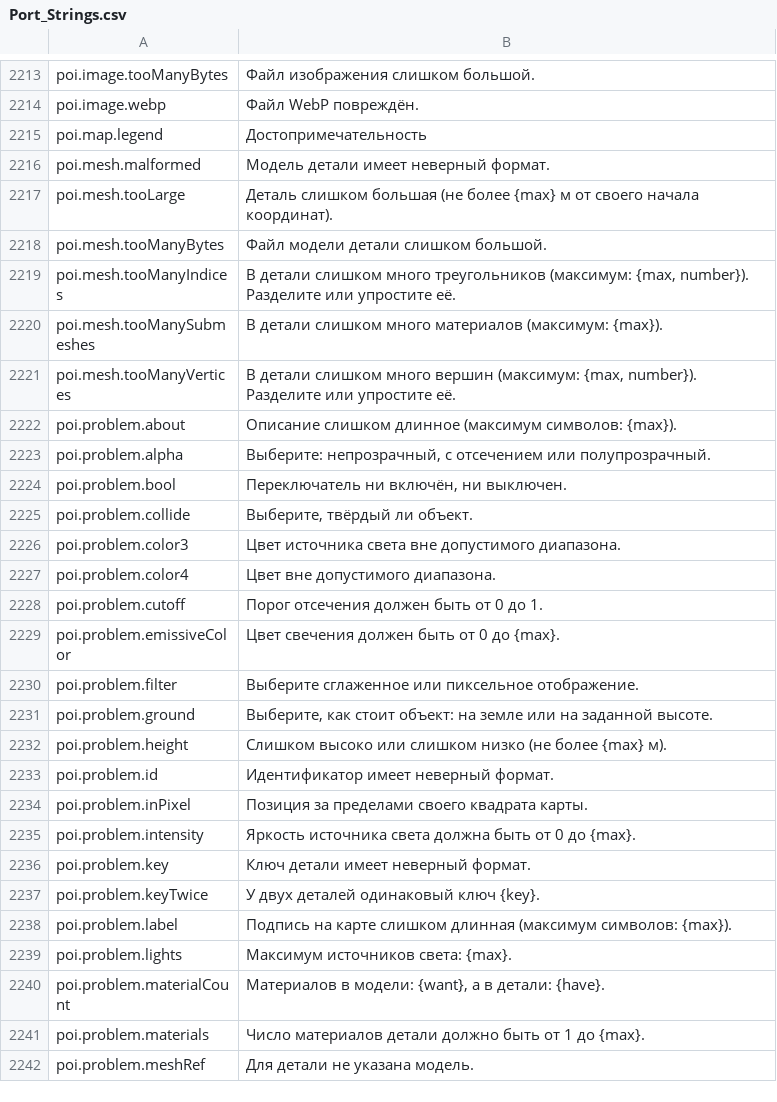
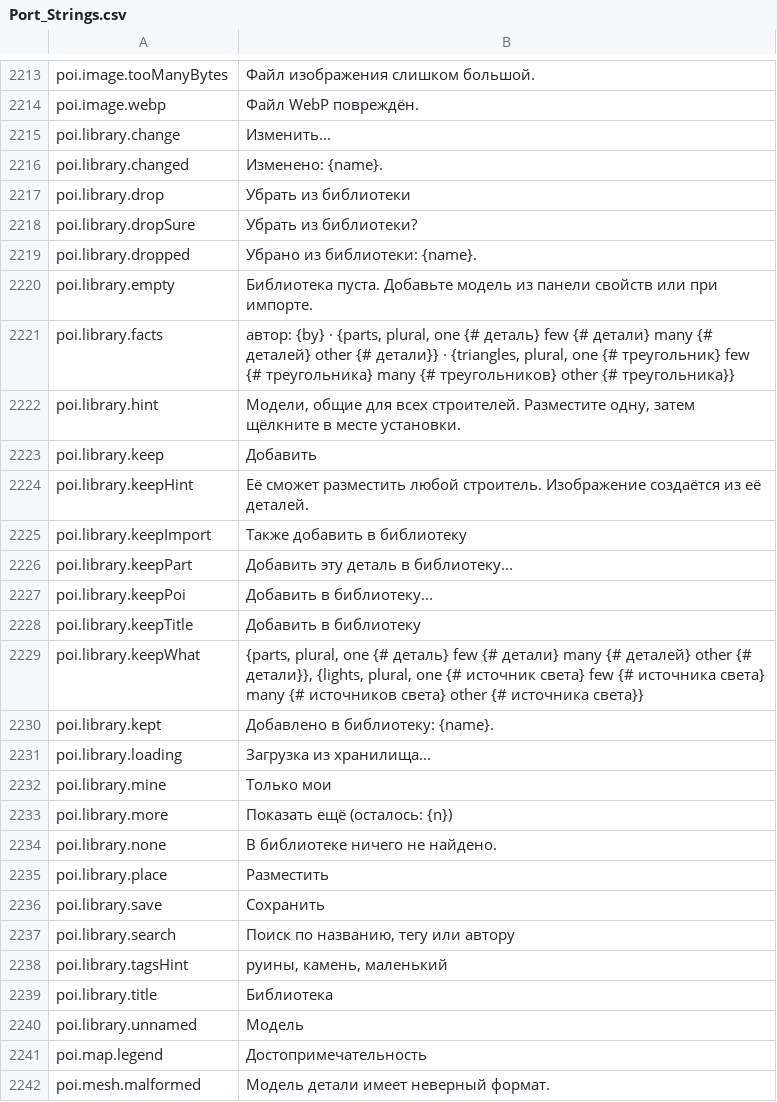
Before and after one commit to Betawolf1213/daggerfall-js-source-voice, a CSV file: locales/ru/Port_Strings.csv, drawn as a sheet; only a part is shown, gaps mark what is left out; the shorter side is filled out with more unchanged rows; the diff covers the shown part only.

```diff
--- a/locales/ru/Port_Strings.csv
+++ b/locales/ru/Port_Strings.csv
@@ -2216,2 +2216,28 @@ poi.image.tooManyBytes,"Файл изображения слишком боль
 poi.image.webp,"Файл WebP повреждён."
+poi.library.change,"Изменить..."
+poi.library.changed,"Изменено: {name}."
+poi.library.drop,"Убрать из библиотеки"
+poi.library.dropSure,"Убрать из библиотеки?"
+poi.library.dropped,"Убрано из библиотеки: {name}."
+poi.library.empty,"Библиотека пуста. Добавьте модель из панели свойств или при импорте."
+poi.library.facts,"автор: {by} · {parts, plural, one {# деталь} few {# детали} many {# деталей} other {# детали}} · {triangles, plural, one {# треугольник} few {# треугольника} many {# треугольников} other {# треугольника}}"
+poi.library.hint,"Модели, общие для всех строителей. Разместите одну, затем щёлкните в месте установки."
+poi.library.keep,"Добавить"
+poi.library.keepHint,"Её сможет разместить любой строитель. Изображение создаётся из её деталей."
+poi.library.keepImport,"Также добавить в библиотеку"
+poi.library.keepPart,"Добавить эту деталь в библиотеку..."
+poi.library.keepPoi,"Добавить в библиотеку..."
+poi.library.keepTitle,"Добавить в библиотеку"
+poi.library.keepWhat,"{parts, plural, one {# деталь} few {# детали} many {# деталей} other {# детали}}, {lights, plural, one {# источник света} few {# источника света} many {# источников света} other {# источника света}}"
+poi.library.kept,"Добавлено в библиотеку: {name}."
+poi.library.loading,"Загрузка из хранилища..."
+poi.library.mine,"Только мои"
+poi.library.more,"Показать ещё (осталось: {n})"
+poi.library.none,"В библиотеке ничего не найдено."
+poi.library.place,"Разместить"
+poi.library.save,"Сохранить"
+poi.library.search,"Поиск по названию, тегу или автору"
+poi.library.tagsHint,"руины, камень, маленький"
+poi.library.title,"Библиотека"
+poi.library.unnamed,"Модель"
 poi.map.legend,"Достопримечательность"
```
Also changed, not shown: 1 added row elsewhere in this file, locales/bg/Port_Strings.csv, locales/cs/Port_Strings.csv, 44 other files.
